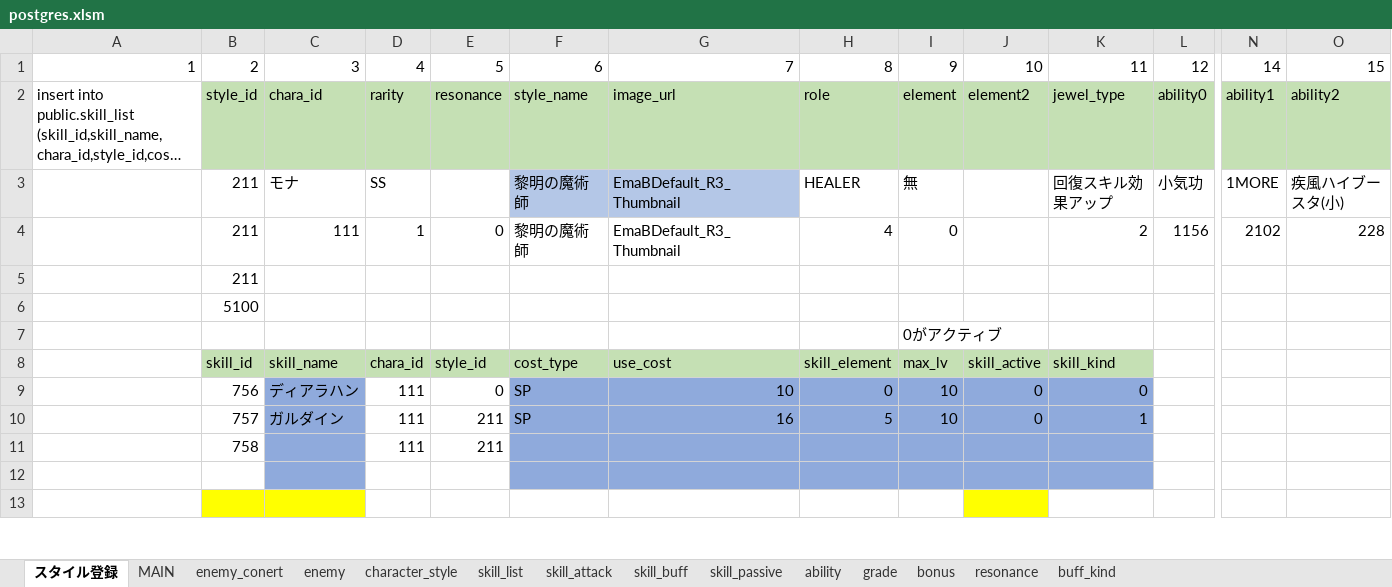
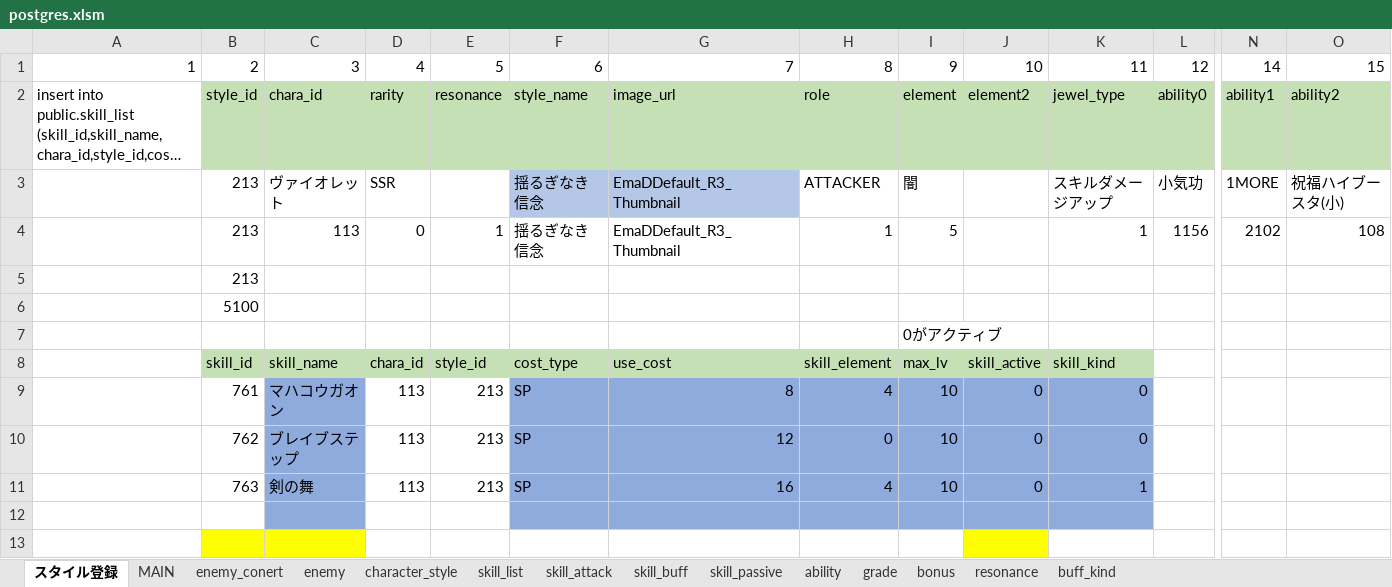
Before and after one commit to reliruleru00/hevburn, an Excel workbook: postgres.xlsm, sheet スタイル登録, drawn as a sheet; only a part is shown, gaps mark what is left out; long unchanged cells end in …; values as stored, in another font and other column widths than the file's, no borders; charts and pictures not drawn; removed rows and columns are numbered as before the commit, all else as after; rows hold the shown columns only; the diff names each change by its address in the sheet, - before the commit and + after, or states it on an @@ line.

```diff
--- a/postgres.xlsm (sheet スタイル登録)
+++ b/postgres.xlsm (sheet スタイル登録)
-row 3:  | 211 | モナ | SS |  | 黎明の魔術師 | EmaBDefault_R3_Thumbnail | HEALER | 無 |  | 回復スキル効果アップ | 小気功 | 1MORE | 疾風ハイブースタ(小)
-row 4:  | 211 | 111 | 1 | 0 | 黎明の魔術師 | EmaBDefault_R3_Thumbnail | 4 | 0 |  | 2 | 1156 | 2102 | 228
+row 3:  | 213 | ヴァイオレット | SSR |  | 揺るぎなき信念 | EmaDDefault_R3_Thumbnail | ATTACKER | 闇 |  | スキルダメージアップ | 小気功 | 1MORE | 祝福ハイブースタ(小)
+row 4:  | 213 | 113 | 0 | 1 | 揺るぎなき信念 | EmaDDefault_R3_Thumbnail | 1 | 5 |  | 1 | 1156 | 2102 | 108
-B5: 211
+B5: 213
-row 9:  | 756 | ディアラハン | 111 | 0 | SP | 10 | 0 | 10 | 0 | 0
-row 10:  | 757 | ガルダイン | 111 | 211 | SP | 16 | 5 | 10 | 0 | 1
-row 11:  | 758 |  | 111 | 211
+row 9:  | 761 | マハコウガオン | 113 | 213 | SP | 8 | 4 | 10 | 0 | 0
+row 10:  | 762 | ブレイブステップ | 113 | 213 | SP | 12 | 0 | 10 | 0 | 0
+row 11:  | 763 | 剣の舞 | 113 | 213 | SP | 16 | 4 | 10 | 0 | 1
```
Also changed, not shown: sheet ability, sheet skill_buff, sheet skill_list, sheet skill_attack, sheet character_style, 15 other files.
